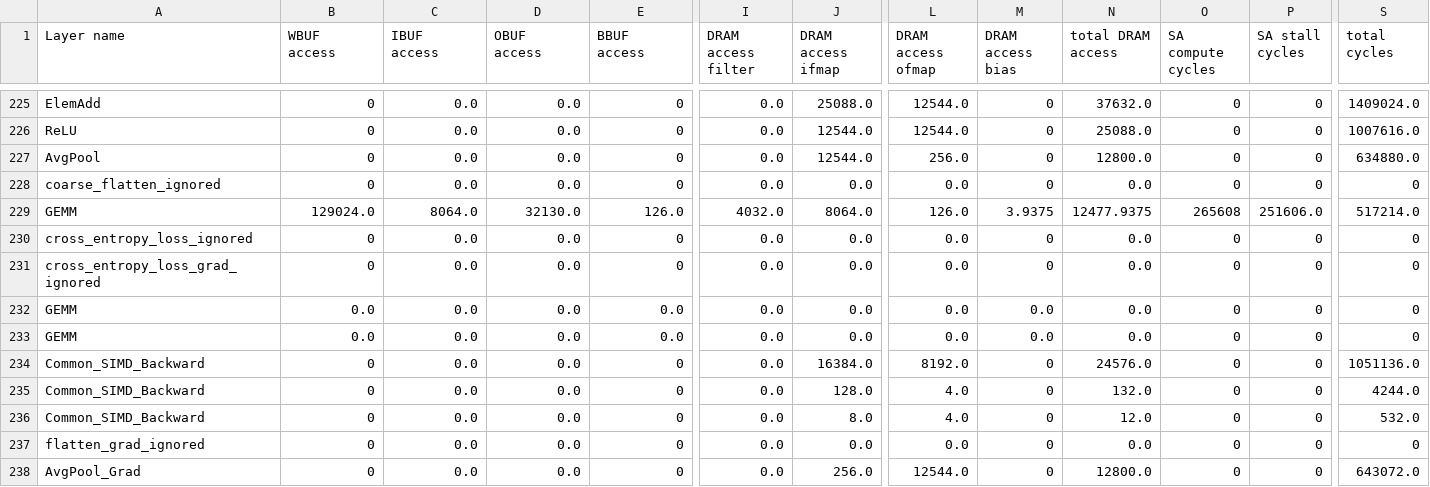
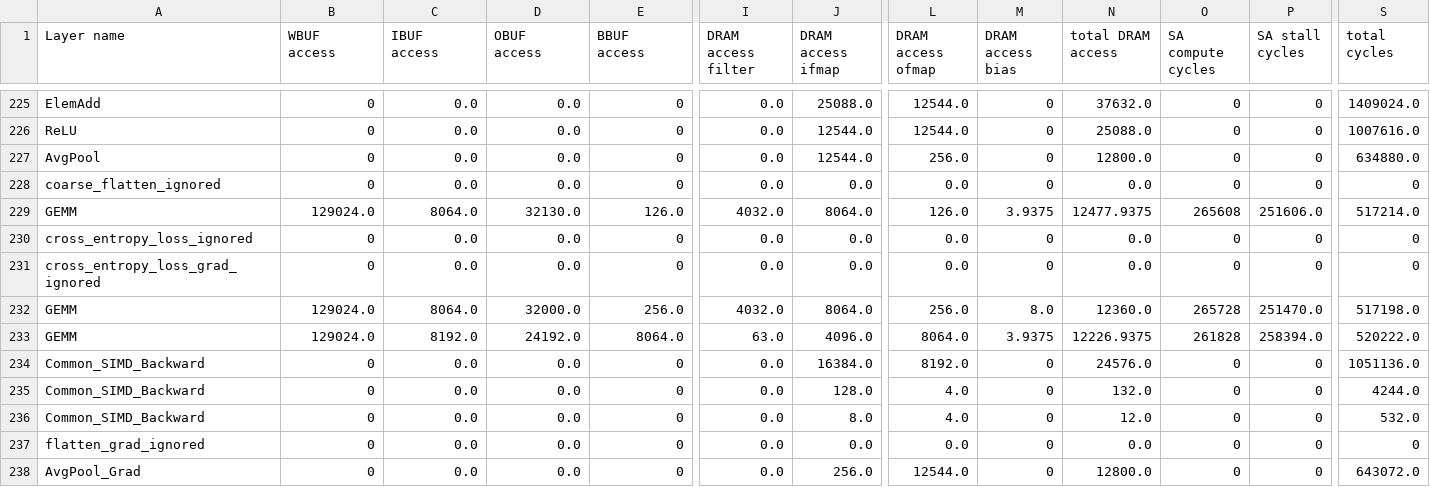
Before and after one commit to VeriGOOD-ML/public, a CSV file: genesys/SimDIT/Layer_wise_result_Training.csv, drawn as a sheet; only a part is shown, gaps mark what is left out; the diff covers the shown part only; the diff names each change by its address in the sheet, - before the commit and + after, or states it on an @@ line.

```diff
--- a/genesys/SimDIT/Layer_wise_result_Training.csv
+++ b/genesys/SimDIT/Layer_wise_result_Training.csv
-B232:B233 (WBUF access): 0.0
+B232:B233 (WBUF access): 129024.0
-C232 (IBUF access): 0.0
+C232 (IBUF access): 8064.0
-D232 (OBUF access): 0.0
+D232 (OBUF access): 32000.0
-E232 (BBUF access): 0.0
+E232 (BBUF access): 256.0
-I232 (DRAM access filter): 0.0
+I232 (DRAM access filter): 4032.0
-J232 (DRAM access ifmap): 0.0
+J232 (DRAM access ifmap): 8064.0
-L232 (DRAM access ofmap): 0.0
+L232 (DRAM access ofmap): 256.0
-M232 (DRAM access bias): 0.0
+M232 (DRAM access bias): 8.0
-N232 (total DRAM access): 0.0
+N232 (total DRAM access): 12360.0
-O232 (SA compute cycles): 0
+O232 (SA compute cycles): 265728
-P232 (SA stall cycles): 0
+P232 (SA stall cycles): 251470.0
-S232 (total cycles): 0
+S232 (total cycles): 517198.0
-C233 (IBUF access): 0.0
+C233 (IBUF access): 8192.0
-D233 (OBUF access): 0.0
+D233 (OBUF access): 24192.0
-E233 (BBUF access): 0.0
+E233 (BBUF access): 8064.0
-I233 (DRAM access filter): 0.0
+I233 (DRAM access filter): 63.0
-J233 (DRAM access ifmap): 0.0
+J233 (DRAM access ifmap): 4096.0
-L233 (DRAM access ofmap): 0.0
+L233 (DRAM access ofmap): 8064.0
-M233 (DRAM access bias): 0.0
+M233 (DRAM access bias): 3.9375
-N233 (total DRAM access): 0.0
+N233 (total DRAM access): 12226.9375
-O233 (SA compute cycles): 0
+O233 (SA compute cycles): 261828
-P233 (SA stall cycles): 0
+P233 (SA stall cycles): 258394.0
-S233 (total cycles): 0
+S233 (total cycles): 520222.0
```
Also changed, not shown: 2 edited cells elsewhere in this file, genesys/SimDIT/Results_Inference/ResNet18_SA_SIMD_Inference_SingleB_1.csv, 5 other files.
